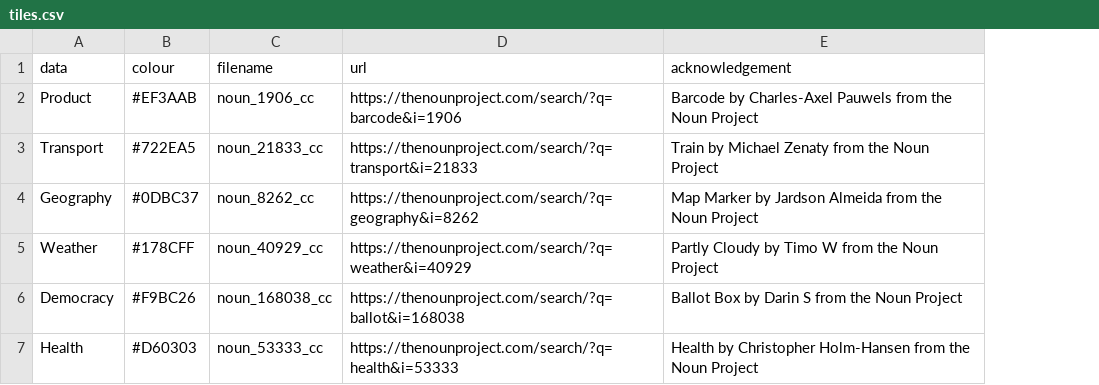
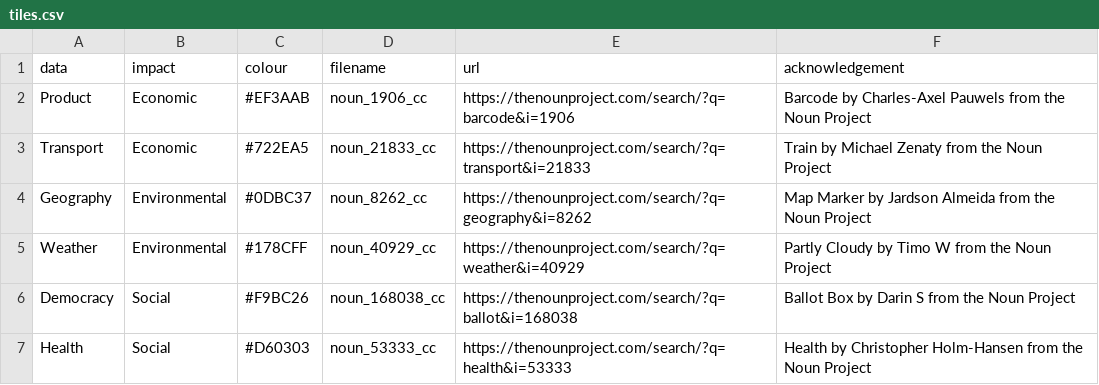
Before and after one commit to opendataboardgame/game, a CSV file: tiles/tiles.csv, drawn as a sheet; the diff names each change by its address in the sheet, - before the commit and + after, or states it on an @@ line.

Commit message:
initial tool tile design

```diff
--- a/tiles/tiles.csv
+++ b/tiles/tiles.csv
+column B (impact), rows 2-7: Economic | Economic | Environmental | Environmental | Social | Social
```
Also changed, not shown: 20 other files.
